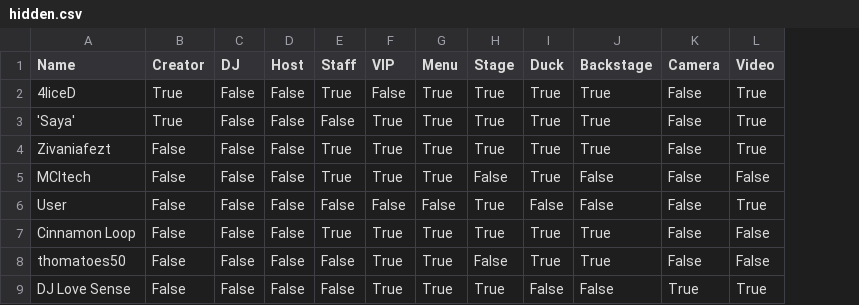
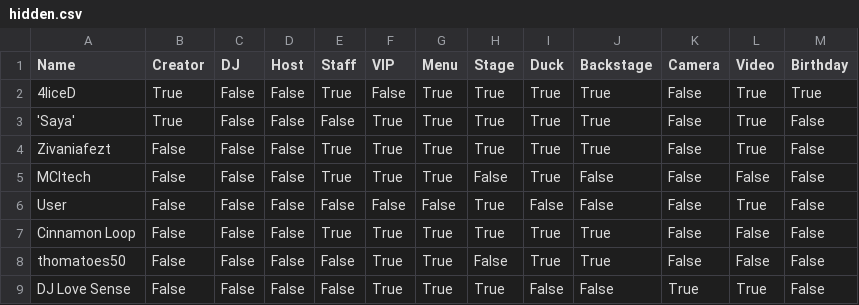
Before and after one commit to 4liceD/4liceD.github.io, a CSV file: hidden.csv, drawn as a sheet; the diff names each change by its address in the sheet, - before the commit and + after, or states it on an @@ line.

Commit message:
Update hidden.csv

```diff
--- a/hidden.csv
+++ b/hidden.csv
+column M (Birthday), rows 2-9: True | False | False | False | False | False | False | False
```
